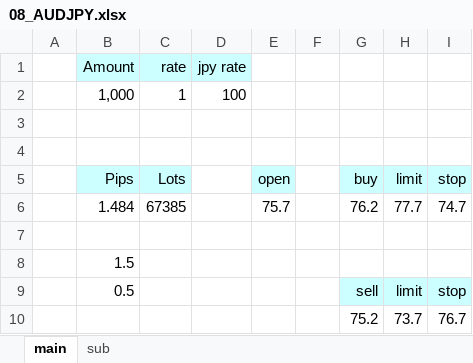
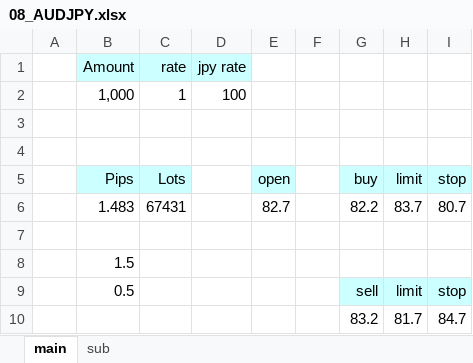
Before and after one commit to atsushi20150730/volatility, an Excel workbook: volatility/src/xls/08_AUDJPY.xlsx, sheet main, drawn as a sheet; values as stored, in another font and other column widths than the file's, no borders; removed rows and columns are numbered as before the commit, all else as after; the diff names each change by its address in the sheet, - before the commit and + after, or states it on an @@ line.

```diff
--- a/volatility/src/xls/08_AUDJPY.xlsx (sheet main)
+++ b/volatility/src/xls/08_AUDJPY.xlsx (sheet main)
-row 6:  | 1.484 | 67385 |  | 75.7 |  | 76.2 | 77.7 | 74.7
+row 6:  | 1.483 | 67431 |  | 82.7 |  | 82.2 | 83.7 | 80.7
-row 10:  |  |  |  |  |  | 75.2 | 73.7 | 76.7
+row 10:  |  |  |  |  |  | 83.2 | 81.7 | 84.7
```
Also changed, not shown: sheet sub, formulas that keep their value, volatility/src/xls/06_CADJPY.xlsx, volatility/src/xls/14_CHFJPY.xlsx, 21 other files.
